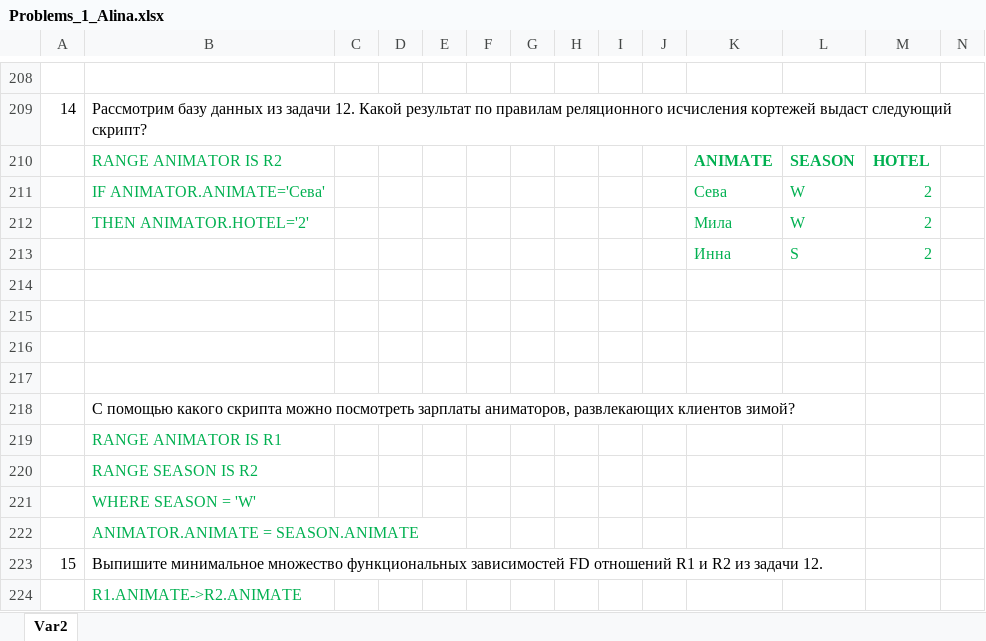
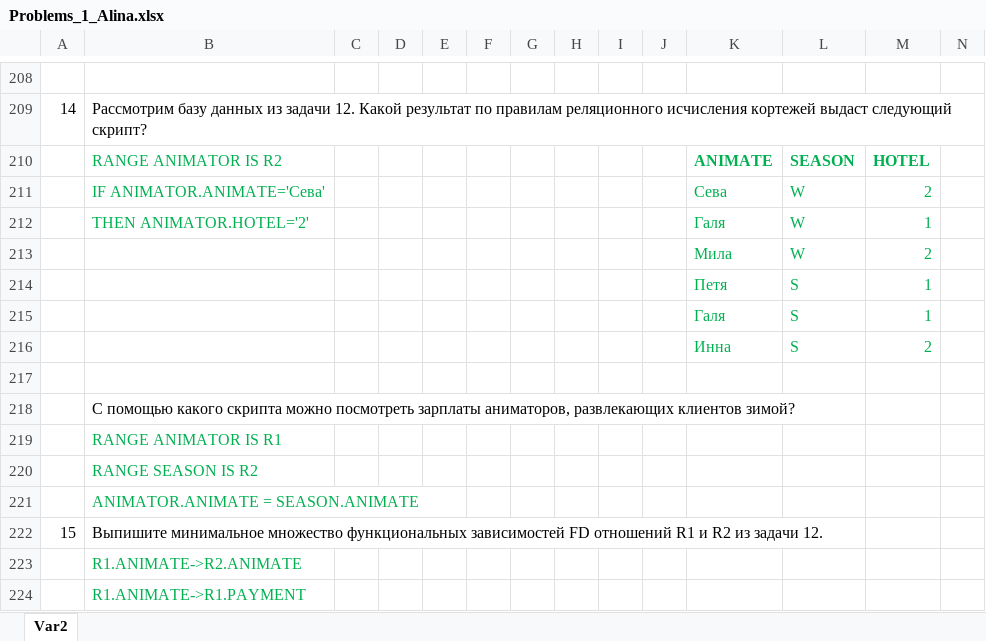
Before and after one commit to lovetea10/DBMS_24, an Excel workbook: Problems_1_Alina.xlsx, sheet Var2, drawn as a sheet; only a part is shown, gaps mark what is left out; the shorter side is filled out with more unchanged rows; values as stored, in another font and other column widths than the file's, no borders; charts and pictures not drawn; removed rows and columns are numbered as before the commit, all else as after; rows hold the shown columns only; the diff names each change by its address in the sheet, - before the commit and + after, or states it on an @@ line.

```diff
--- a/Problems_1_Alina.xlsx (sheet Var2)
+++ b/Problems_1_Alina.xlsx (sheet Var2)
+row 212:  | THEN ANIMATOR.HOTEL='2' |  |  |  |  |  |  |  |  | Галя | W | 1
-B213: THEN ANIMATOR.HOTEL='2'
+B213: (empty)
+row 214:  |  |  |  |  |  |  |  |  |  | Петя | S | 1
+row 215:  |  |  |  |  |  |  |  |  |  | Галя | S | 1
-row 214: (empty)
-row 215: (empty)
-row 216: (empty)
-row 221:  | WHERE SEASON = 'W'
```
Also changed, not shown: charts or pictures, 2 other files.
